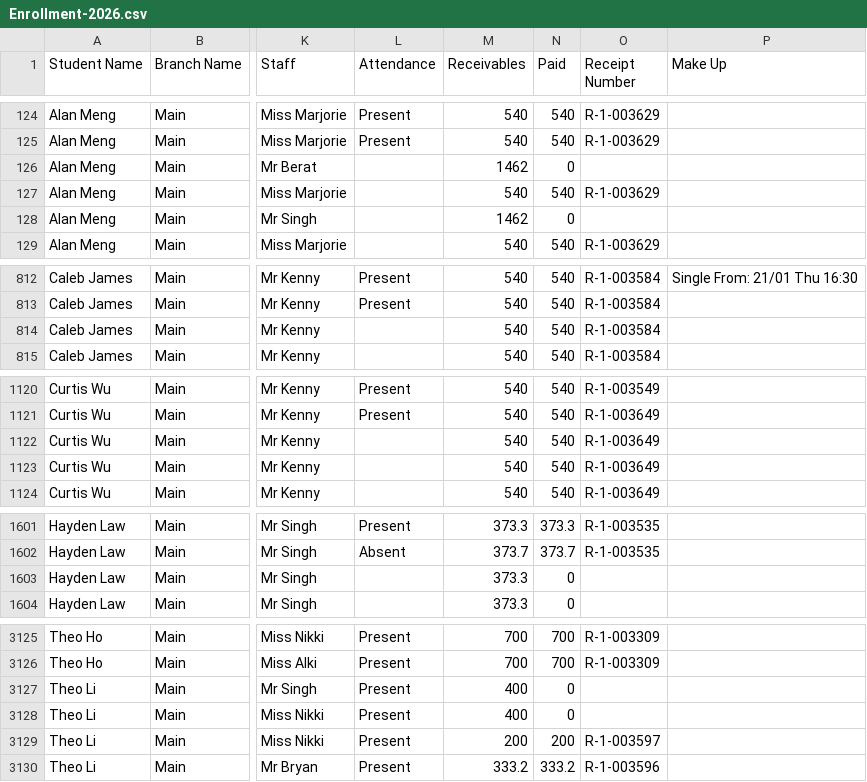
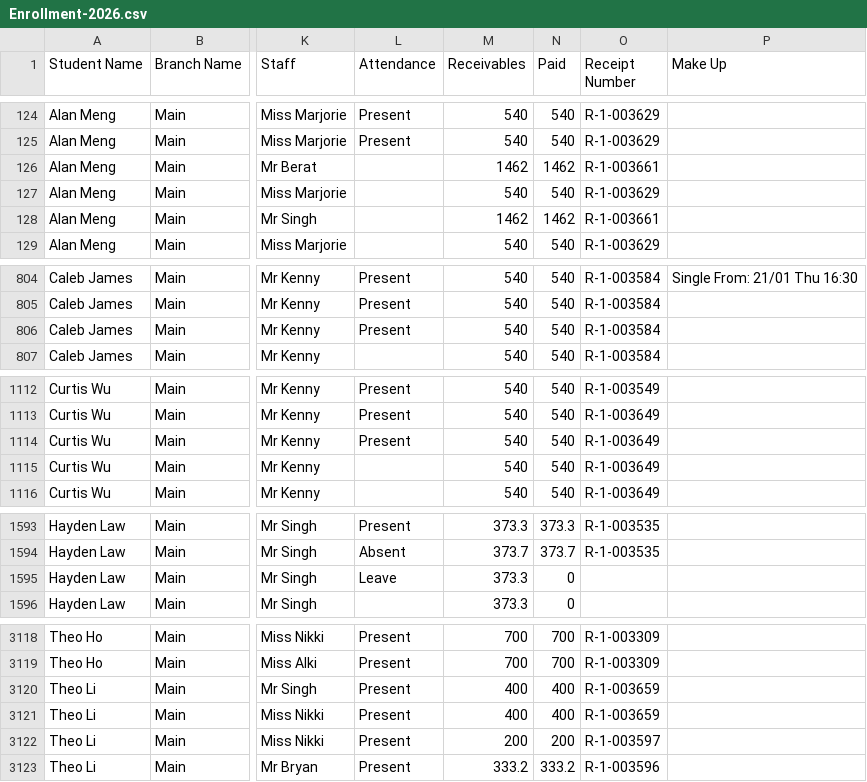
Before and after one commit to Encode-Varian/encode-dashboard, a CSV file: src/data/schooltracs/Enrollment-2026.csv, drawn as a sheet; only a part is shown, gaps mark what is left out; addresses are those after the commit; the diff covers the shown part only; the diff names each change by its address in the sheet, - before the commit and + after, or states it on an @@ line.

```diff
--- a/src/data/schooltracs/Enrollment-2026.csv
+++ b/src/data/schooltracs/Enrollment-2026.csv
-N126 (Paid): 0
+N126 (Paid): 1462
-O126 (Receipt Number): (empty)
+O126 (Receipt Number): R-1-003661
-N128 (Paid): 0
+N128 (Paid): 1462
-O128 (Receipt Number): (empty)
+O128 (Receipt Number): R-1-003661
-L806 (Attendance): (empty)
+L806 (Attendance): Present
-L1114 (Attendance): (empty)
+L1114 (Attendance): Present
-L1595 (Attendance): (empty)
+L1595 (Attendance): Leave
-N3120:N3121 (Paid): 0
+N3120:N3121 (Paid): 400
-O3120:O3121 (Receipt Number): (empty)
+O3120:O3121 (Receipt Number): R-1-003659
```
Also changed, not shown: 1 added row, 8 removed rows and 29 edited cells elsewhere in this file.
